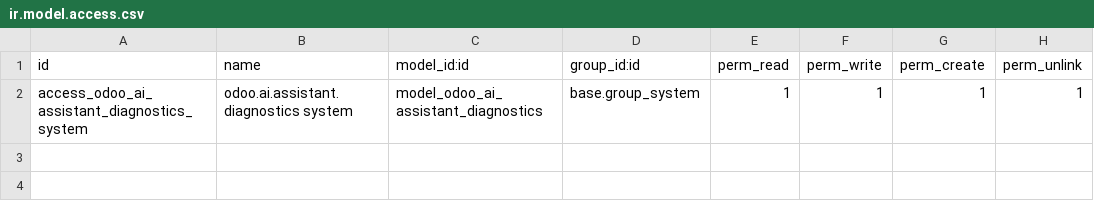
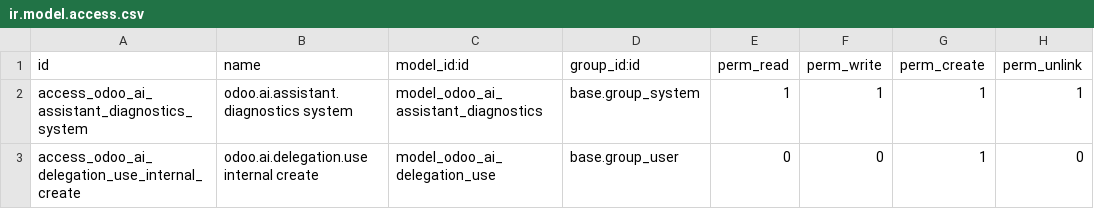
Before and after one commit to CPX-001/ai-odoo-assistant, a CSV file: addons/odoo_ai_assistant/security/ir.model.access.csv, drawn as a sheet.

Commit message:
feat(m2): harden delegation and add sale order e2e

```diff
--- a/addons/odoo_ai_assistant/security/ir.model.access.csv
+++ b/addons/odoo_ai_assistant/security/ir.model.access.csv
@@ -2 +2,2 @@ id,name,model_id:id,group_id:id,perm_read,perm_write,perm_create,perm_unlink
 access_odoo_ai_assistant_diagnostics_system,odoo.ai.assistant.diagnostics system,model_odoo_ai_assistant_diagnostics,base.group_system,1,1,1,1
+access_odoo_ai_delegation_use_internal_create,odoo.ai.delegation.use internal create,model_odoo_ai_delegation_use,base.group_user,0,0,1,0
```
Also changed, not shown: 17 other files.
